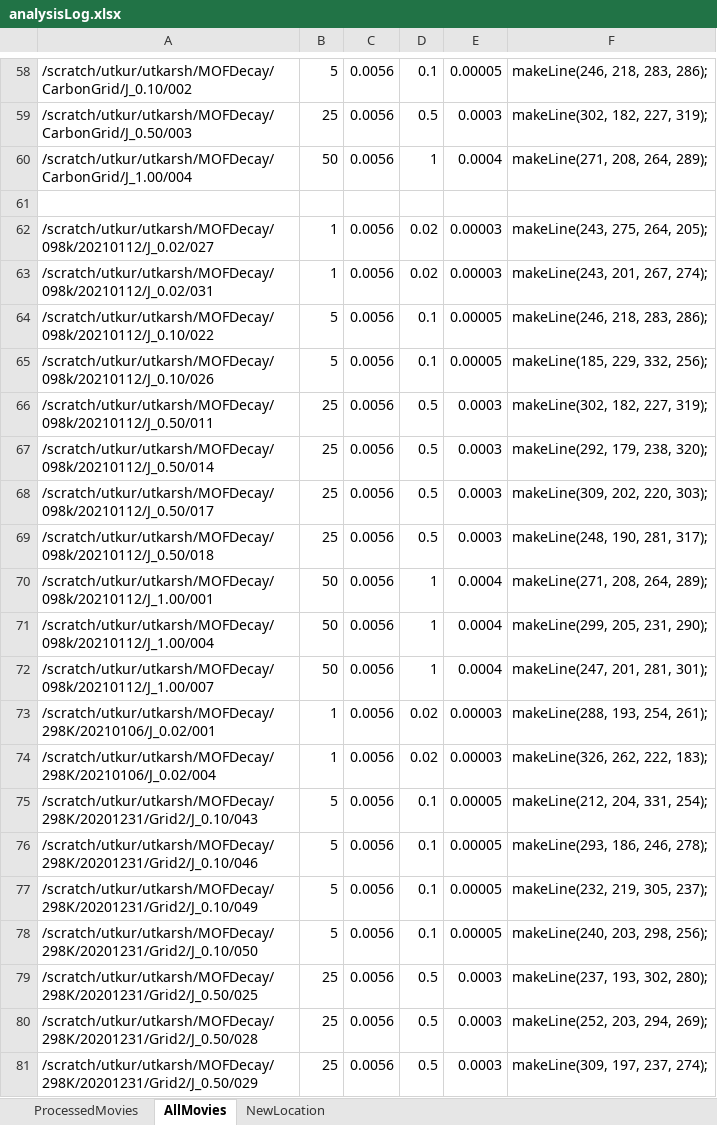
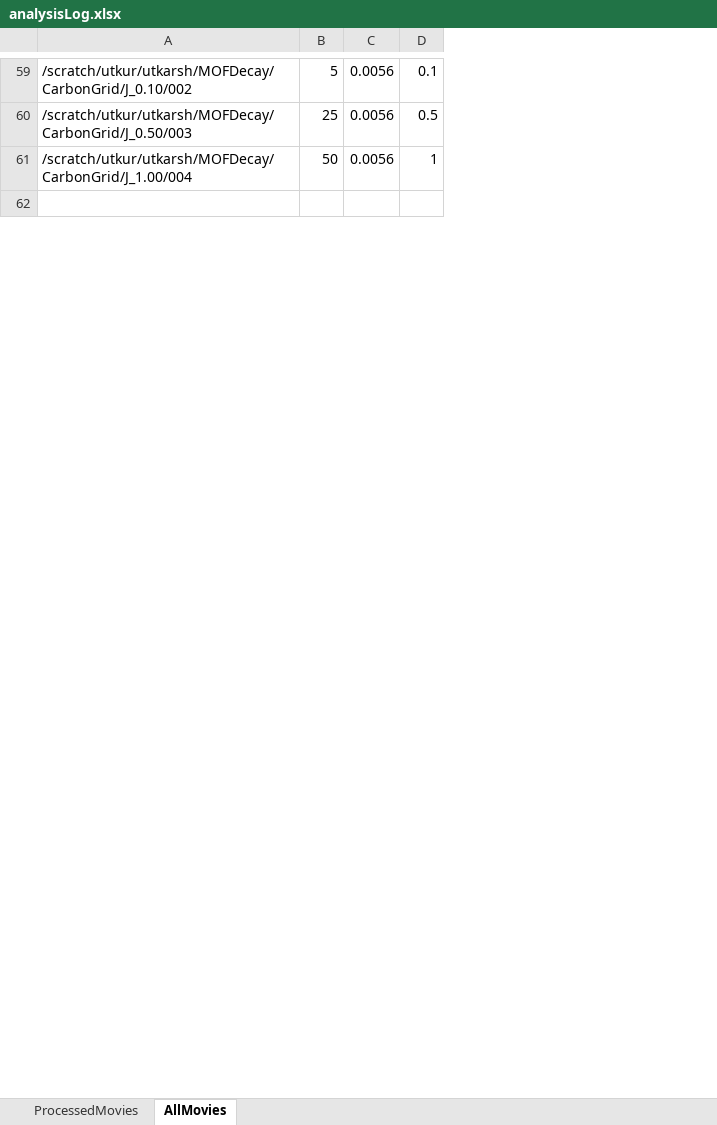
Before and after one commit to uanand/mof-radiation-damage, an Excel workbook: analysisLog.xlsx, sheet AllMovies, drawn as a sheet; only a part is shown, gaps mark what is left out; values as stored, in another font and other column widths than the file's, no borders; removed rows and columns are numbered as before the commit, all else as after; the diff covers the shown part only; the diff names each change by its address in the sheet, - before the commit and + after, or states it on an @@ line.

Commit message:
Update location of all the movies.

```diff
--- a/analysisLog.xlsx (sheet AllMovies)
+++ b/analysisLog.xlsx (sheet AllMovies)
-sheet tab: NewLocation
-column A, rows 58-60: /scratch/utkur/utkarsh/MOFDecay/CarbonGrid/J_0.10/002 | /scratch/utkur/utkarsh/MOFDecay/CarbonGrid/J_0.50/003 | /scratch/utkur/utkarsh/MOFDecay/CarbonGrid/J_1.00/004
+column A, rows 59-61: /scratch/utkur/utkarsh/MOFDecay/CarbonGrid/J_0.10/002 | /scratch/utkur/utkarsh/MOFDecay/CarbonGrid/J_0.50/003 | /scratch/utkur/utkarsh/MOFDecay/CarbonGrid/J_1.00/004
-column E, rows 58-60: 0.00005 | 0.0003 | 0.0004
-column F, rows 58-60: makeLine(246, 218, 283, 286); | makeLine(302, 182, 227, 319); | makeLine(271, 208, 264, 289);
-row 62: /scratch/utkur/utkarsh/MOFDecay/098k/20210112/J_0.02/027 | 1 | 0.0056 | 0.02 | 0.00003 | makeLine(243, 275, 264, 205);
-row 63: /scratch/utkur/utkarsh/MOFDecay/098k/20210112/J_0.02/031 | 1 | 0.0056 | 0.02 | 0.00003 | makeLine(243, 201, 267, 274);
-row 64: /scratch/utkur/utkarsh/MOFDecay/098k/20210112/J_0.10/022 | 5 | 0.0056 | 0.1 | 0.00005 | makeLine(246, 218, 283, 286);
-row 65: /scratch/utkur/utkarsh/MOFDecay/098k/20210112/J_0.10/026 | 5 | 0.0056 | 0.1 | 0.00005 | makeLine(185, 229, 332, 256);
-row 66: /scratch/utkur/utkarsh/MOFDecay/098k/20210112/J_0.50/011 | 25 | 0.0056 | 0.5 | 0.0003 | makeLine(302, 182, 227, 319);
-row 67: /scratch/utkur/utkarsh/MOFDecay/098k/20210112/J_0.50/014 | 25 | 0.0056 | 0.5 | 0.0003 | makeLine(292, 179, 238, 320);
-row 68: /scratch/utkur/utkarsh/MOFDecay/098k/20210112/J_0.50/017 | 25 | 0.0056 | 0.5 | 0.0003 | makeLine(309, 202, 220, 303);
-row 69: /scratch/utkur/utkarsh/MOFDecay/098k/20210112/J_0.50/018 | 25 | 0.0056 | 0.5 | 0.0003 | makeLine(248, 190, 281, 317);
-row 70: /scratch/utkur/utkarsh/MOFDecay/098k/20210112/J_1.00/001 | 50 | 0.0056 | 1 | 0.0004 | makeLine(271, 208, 264, 289);
-row 71: /scratch/utkur/utkarsh/MOFDecay/098k/20210112/J_1.00/004 | 50 | 0.0056 | 1 | 0.0004 | makeLine(299, 205, 231, 290);
-row 72: /scratch/utkur/utkarsh/MOFDecay/098k/20210112/J_1.00/007 | 50 | 0.0056 | 1 | 0.0004 | makeLine(247, 201, 281, 301);
-row 73: /scratch/utkur/utkarsh/MOFDecay/298K/20210106/J_0.02/001 | 1 | 0.0056 | 0.02 | 0.00003 | makeLine(288, 193, 254, 261);
-row 74: /scratch/utkur/utkarsh/MOFDecay/298K/20210106/J_0.02/004 | 1 | 0.0056 | 0.02 | 0.00003 | makeLine(326, 262, 222, 183);
-row 75: /scratch/utkur/utkarsh/MOFDecay/298K/20201231/Grid2/J_0.10/043 | 5 | 0.0056 | 0.1 | 0.00005 | makeLine(212, 204, 331, 254);
-row 76: /scratch/utkur/utkarsh/MOFDecay/298K/20201231/Grid2/J_0.10/046 | 5 | 0.0056 | 0.1 | 0.00005 | makeLine(293, 186, 246, 278);
-row 77: /scratch/utkur/utkarsh/MOFDecay/298K/20201231/Grid2/J_0.10/049 | 5 | 0.0056 | 0.1 | 0.00005 | makeLine(232, 219, 305, 237);
-row 78: /scratch/utkur/utkarsh/MOFDecay/298K/20201231/Grid2/J_0.10/050 | 5 | 0.0056 | 0.1 | 0.00005 | makeLine(240, 203, 298, 256);
-row 79: /scratch/utkur/utkarsh/MOFDecay/298K/20201231/Grid2/J_0.50/025 | 25 | 0.0056 | 0.5 | 0.0003 | makeLine(237, 193, 302, 280);
-row 80: /scratch/utkur/utkarsh/MOFDecay/298K/20201231/Grid2/J_0.50/028 | 25 | 0.0056 | 0.5 | 0.0003 | makeLine(252, 203, 294, 269);
-row 81: /scratch/utkur/utkarsh/MOFDecay/298K/20201231/Grid2/J_0.50/029 | 25 | 0.0056 | 0.5 | 0.0003 | makeLine(309, 197, 237, 274);
```
Also changed, not shown: 1 added row and 66 removed rows elsewhere in this sheet, sheet ProcessedMovies.
